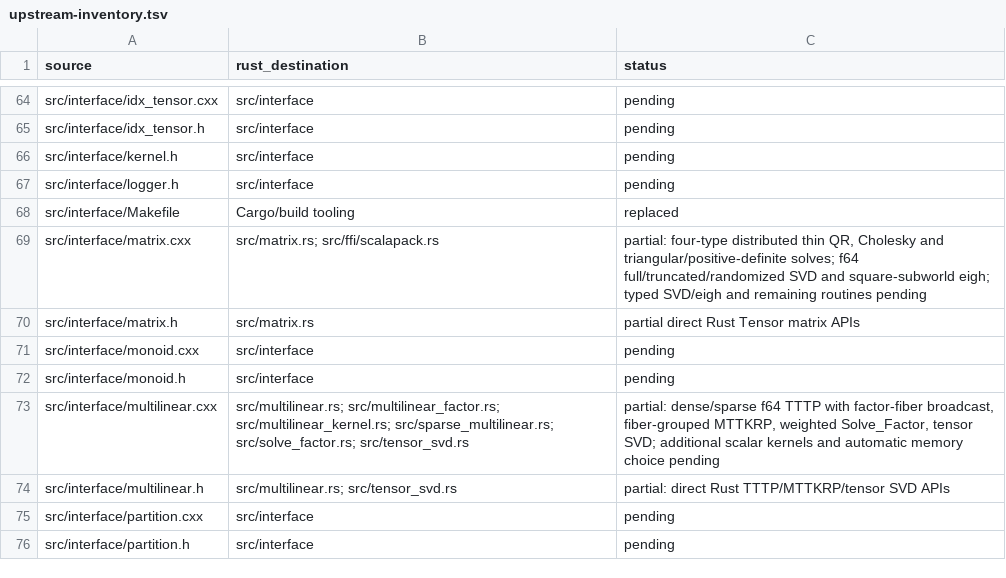
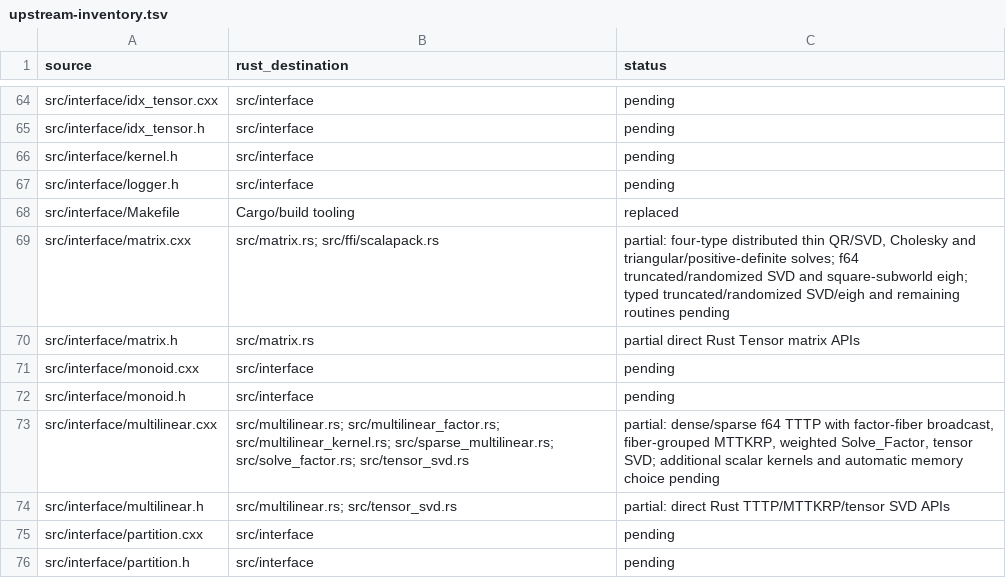
Before and after one commit to rustnumgum/ctf-rs, a TSV file: docs/upstream-inventory.tsv, drawn as a sheet; only a part is shown, gaps mark what is left out.

Commit message:
Add four-type native distributed thin SVD

```diff
--- a/docs/upstream-inventory.tsv
+++ b/docs/upstream-inventory.tsv
@@ -68,3 +68,3 @@ src/interface/logger.h	src/interface	pending
 src/interface/Makefile	Cargo/build tooling	replaced
-src/interface/matrix.cxx	src/matrix.rs; src/ffi/scalapack.rs	partial: four-type distributed thin QR, Cholesky and triangular/positive-definite solves; f64 full/truncated/randomized SVD and square-subworld eigh; typed SVD/eigh and remaining routines pending
+src/interface/matrix.cxx	src/matrix.rs; src/ffi/scalapack.rs	partial: four-type distributed thin QR/SVD, Cholesky and triangular/positive-definite solves; f64 truncated/randomized SVD and square-subworld eigh; typed truncated/randomized SVD/eigh and remaining routines pending
 src/interface/matrix.h	src/matrix.rs	partial direct Rust Tensor matrix APIs
```
Also changed, not shown: 8 other files.
